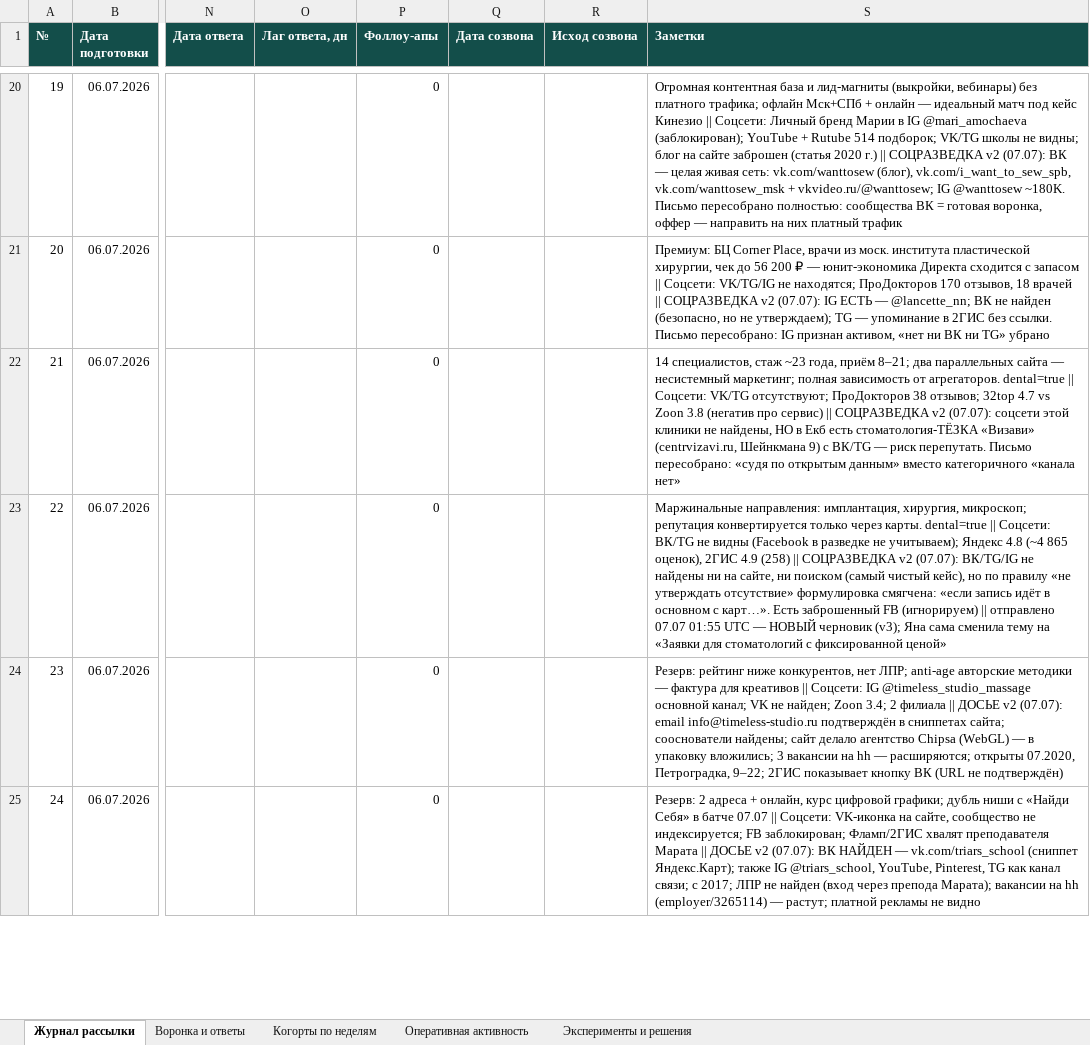
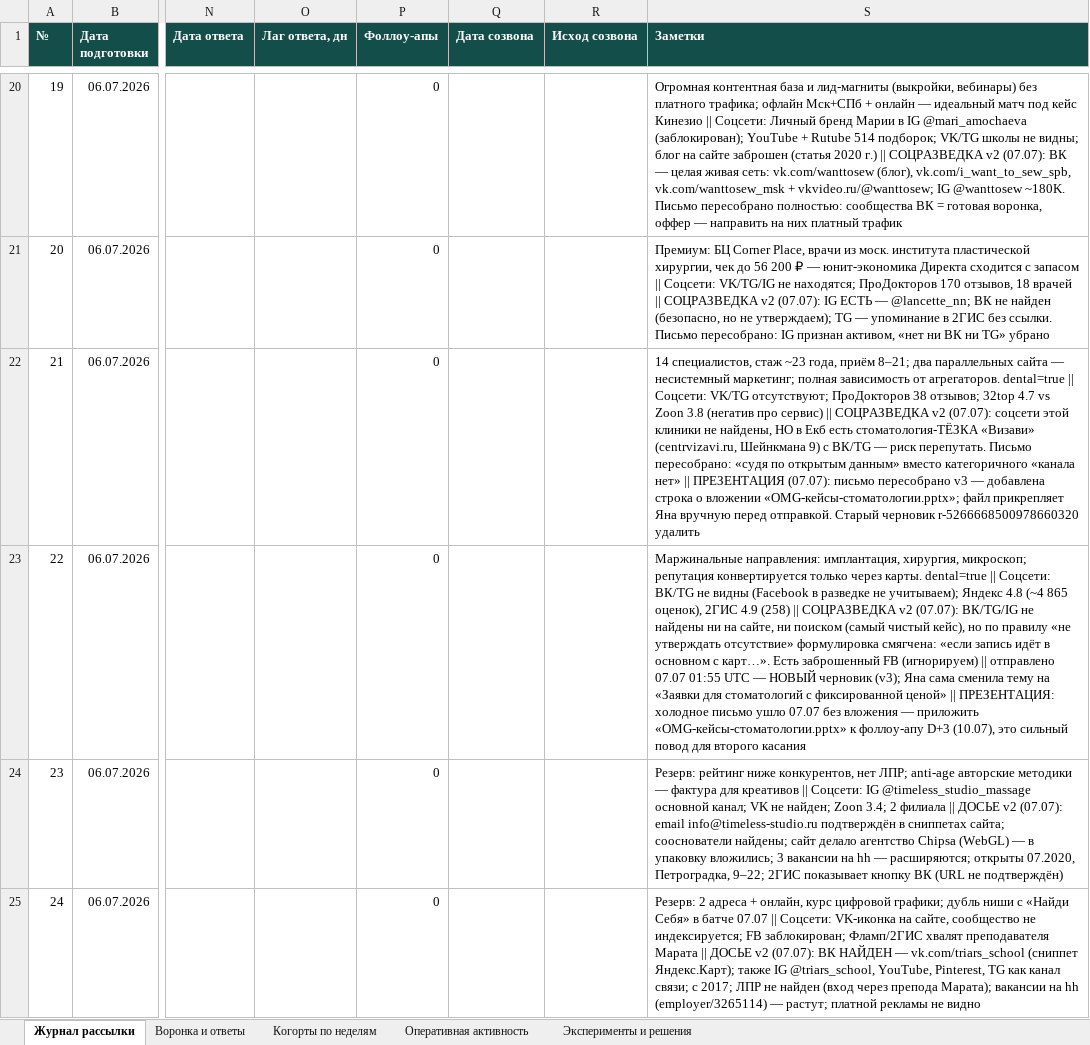
Before and after one commit to CaptPluton/testing-repositity, an Excel workbook: sales-agent/report/report.xlsx, sheet Журнал рассылки, drawn as a sheet; only a part is shown, gaps mark what is left out; values as stored, in another font and other column widths than the file's, no borders; the diff covers the shown part only; the diff names each change by its address in the sheet, - before the commit and + after, or states it on an @@ line.

```diff
--- a/sales-agent/report/report.xlsx (sheet Журнал рассылки)
+++ b/sales-agent/report/report.xlsx (sheet Журнал рассылки)
-S22 (Заметки): …«канала нет»
+S22 (Заметки): …«канала нет» || ПРЕЗЕНТАЦИЯ (07.07): письмо пересобрано v3 — добавлена строка о вложении «OMG-кейсы-стоматологии.pptx»; файл прикрепляет Яна вручную перед отправкой. Старый черновик r-5266668500978660320 удалить
-S23 (Заметки): …фиксированной ценой»
+S23 (Заметки): …фиксированной ценой» || ПРЕЗЕНТАЦИЯ: холодное письмо ушло 07.07 без вложения — приложить «OMG-кейсы-стоматологии.pptx» к фоллоу-апу D+3 (10.07), это сильный повод для второго касания
```
Also changed, not shown: 1 edited cell elsewhere in this sheet, 5 other files.
